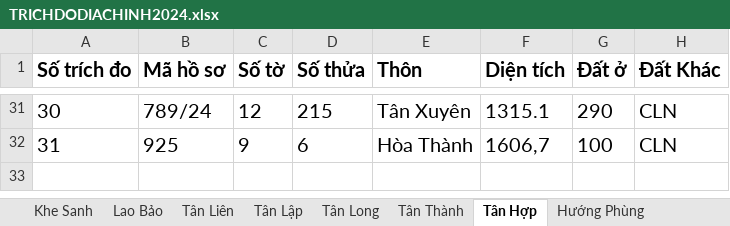
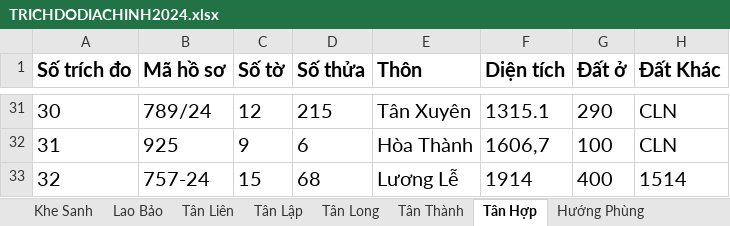
Before and after one commit to guitarkhongem/SOMUCKE, an Excel workbook: SOMUCKE/TRICHDODIACHINH2024.xlsx, sheet Tân Hợp, drawn as a sheet; only a part is shown, gaps mark what is left out; values as stored, in another font and other column widths than the file's, no borders; the diff names each change by its address in the sheet, - before the commit and + after, or states it on an @@ line.

```diff
--- a/SOMUCKE/TRICHDODIACHINH2024.xlsx (sheet Tân Hợp)
+++ b/SOMUCKE/TRICHDODIACHINH2024.xlsx (sheet Tân Hợp)
+row 33: 32 | 757-24 | 15 | 68 | Lương Lễ | 1914 | 400 | 1514
```
Also changed, not shown: 1 other file.
